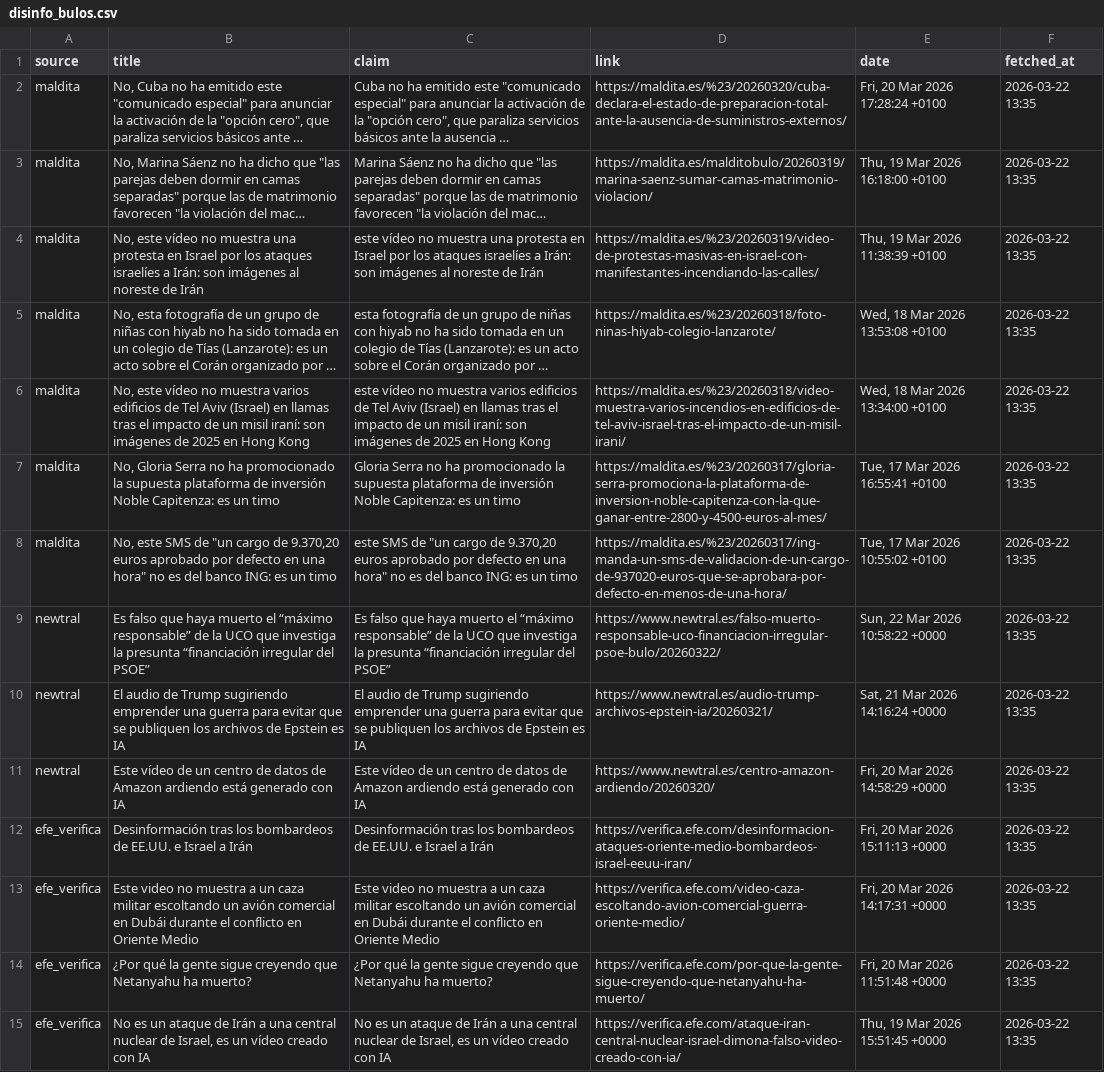
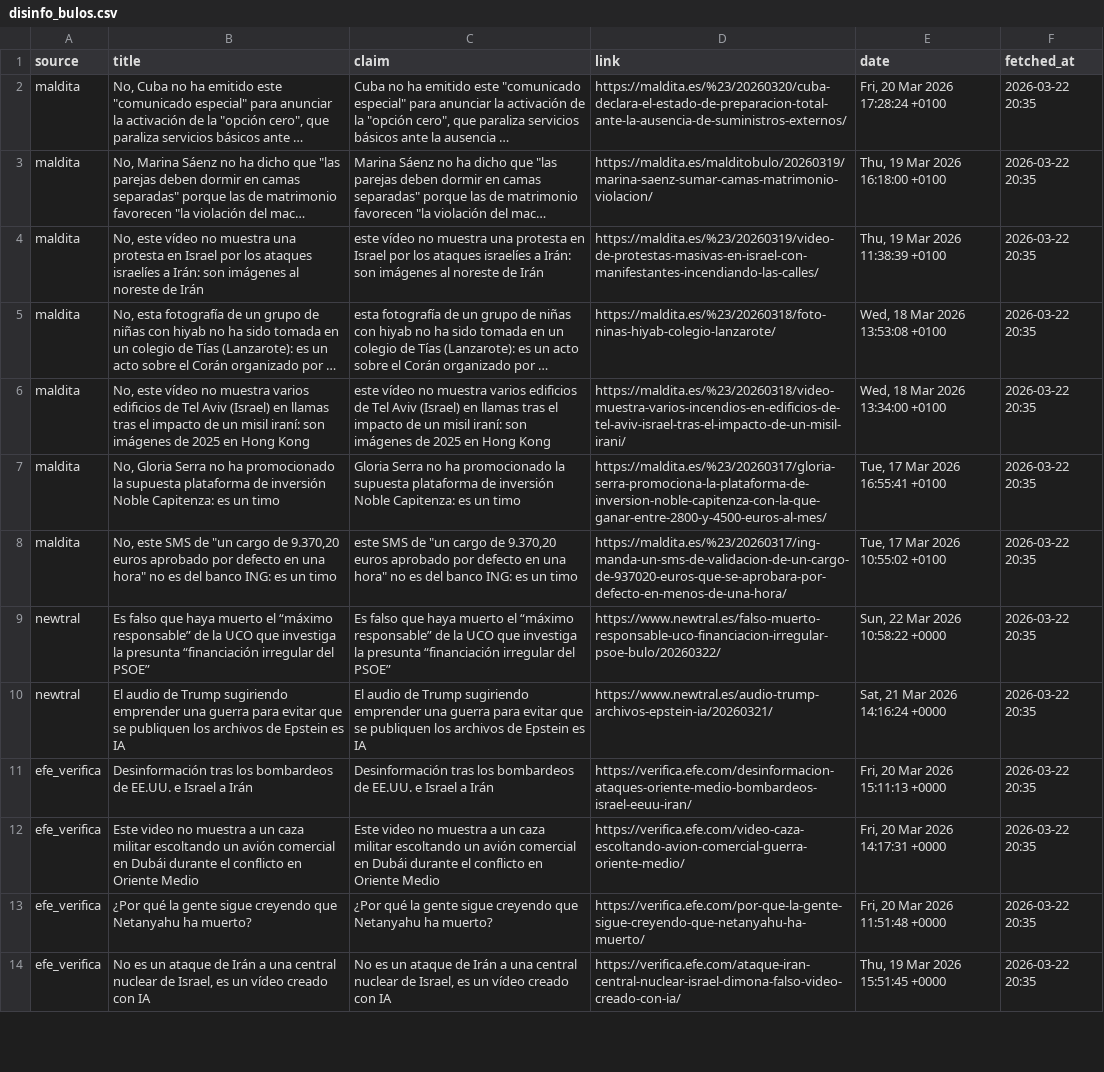
Before and after one commit to mcasrom/SIEG-Politica-Nacional-, a CSV file: data/export/nr/disinfo_bulos.csv, drawn as a sheet; only a part is shown; long unchanged cells end in …; removed rows and columns are numbered as before the commit, all else as after; the diff covers the shown part only; the diff names each change by its address in the sheet, - before the commit and + after, or states it on an @@ line.

```diff
--- a/data/export/nr/disinfo_bulos.csv
+++ b/data/export/nr/disinfo_bulos.csv
-F2:F10 (fetched_at): 2026-03-22 13:35
+F2:F10 (fetched_at): 2026-03-22 20:35
-row 11: newtral | Este vídeo de un centro de datos de Amazon ardiendo está generado con IA | Este vídeo de un centro de datos de Amazon ardiendo está generado con IA | https://www.newtral.es/centro-amazon-ardiendo/20260320/ | Fri, 20 Mar 2026 14:58:29 +0000 | 2026-03-22 13:35
-F11:F14 (fetched_at): 2026-03-22 13:35
+F11:F14 (fetched_at): 2026-03-22 20:35
```
Also changed, not shown: 76 edited cells elsewhere in this file, data/export/nr/coordination_alerts.csv, data/export/nr/disinfo_alerts.csv, 6 other files.
